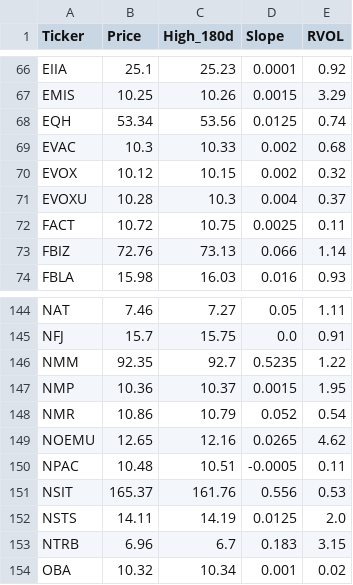
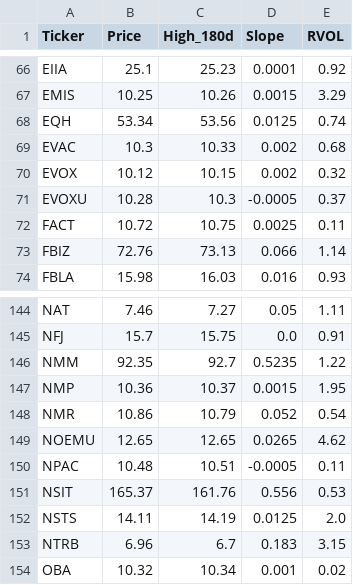
Before and after one commit to akshatsirohiya-arch/my-investment-ai, a CSV file: daily_watchlist.csv, drawn as a sheet; only a part is shown, gaps mark what is left out.

```diff
--- a/daily_watchlist.csv
+++ b/daily_watchlist.csv
@@ -70,3 +70,3 @@ EVAC,10.3,10.33,0.002,0.68
 EVOX,10.12,10.15,0.002,0.32
-EVOXU,10.28,10.3,0.004,0.37
+EVOXU,10.28,10.3,-0.0005,0.37
 FACT,10.72,10.75,0.0025,0.11
@@ -148,3 +148,3 @@ NMP,10.36,10.37,0.0015,1.95
 NMR,10.86,10.79,0.052,0.54
-NOEMU,12.65,12.16,0.0265,4.62
+NOEMU,12.65,12.65,0.0265,4.62
 NPAC,10.48,10.51,-0.0005,0.11
```
